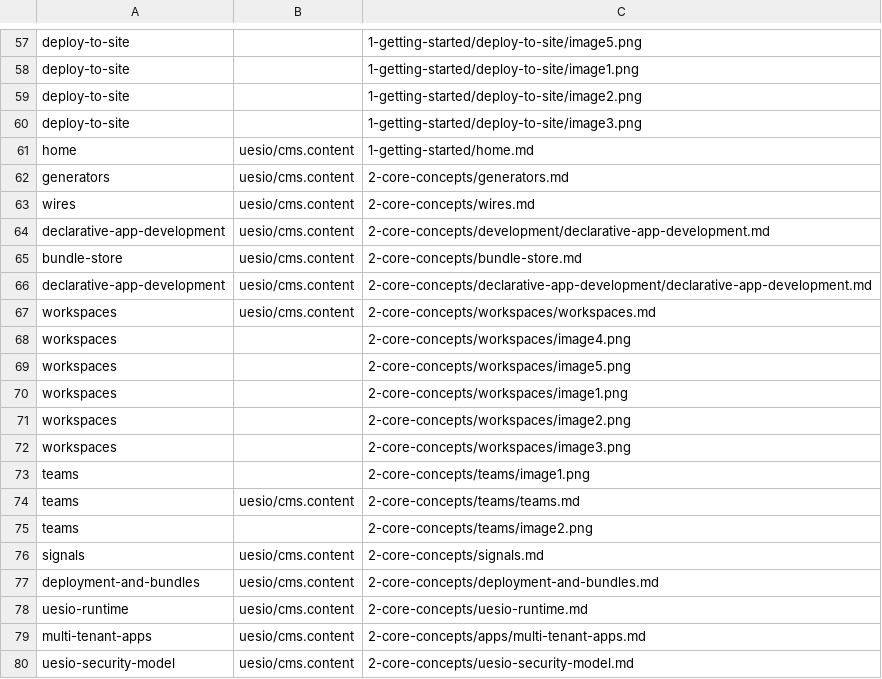
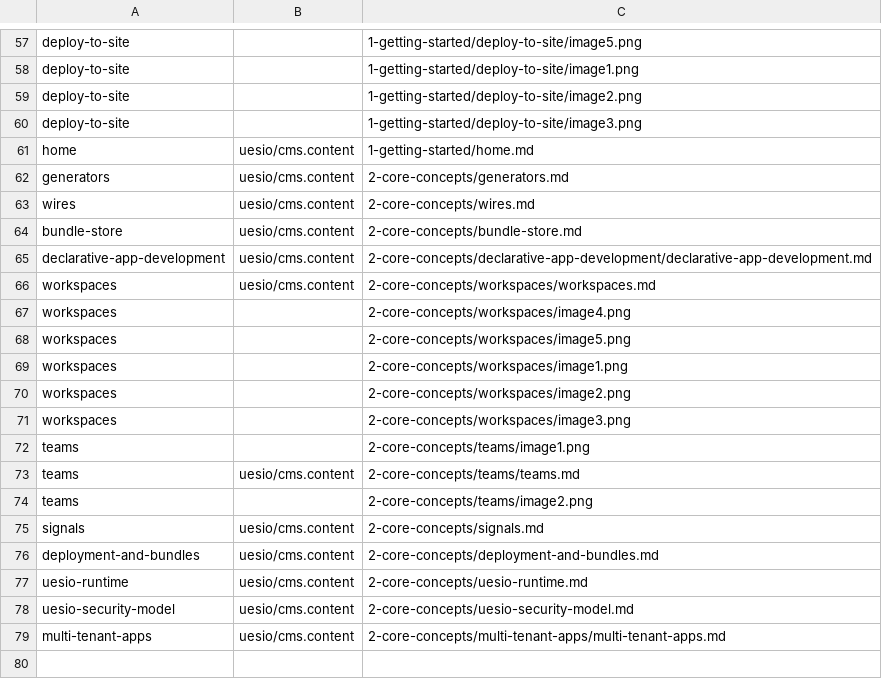
Before and after one commit to ues-io/docs, a CSV file: data/articles/docs/upload.csv, drawn as a sheet; only a part is shown, gaps mark what is left out; removed rows and columns are numbered as before the commit, all else as after; the diff names each change by its address in the sheet, - before the commit and + after, or states it on an @@ line.

Commit message:
fix navbar for multi tenant apps and dec app dev (#18)
* fix navbar for multi tenant apps and dec app dev

* small fixes

---------

Co-authored-by: Gregg Baxter <68324132+uesio-eng@users.noreply.github.com>
Co-authored-by: Abel Jimenez Molla <abel@ues.io>

```diff
--- a/data/articles/docs/upload.csv
+++ b/data/articles/docs/upload.csv
-row 64: declarative-app-development | uesio/cms.content | 2-core-concepts/development/declarative-app-development.md
-row 79: multi-tenant-apps | uesio/cms.content | 2-core-concepts/apps/multi-tenant-apps.md
+row 79: multi-tenant-apps | uesio/cms.content | 2-core-concepts/multi-tenant-apps/multi-tenant-apps.md
```
Also changed, not shown: 3 other files.
